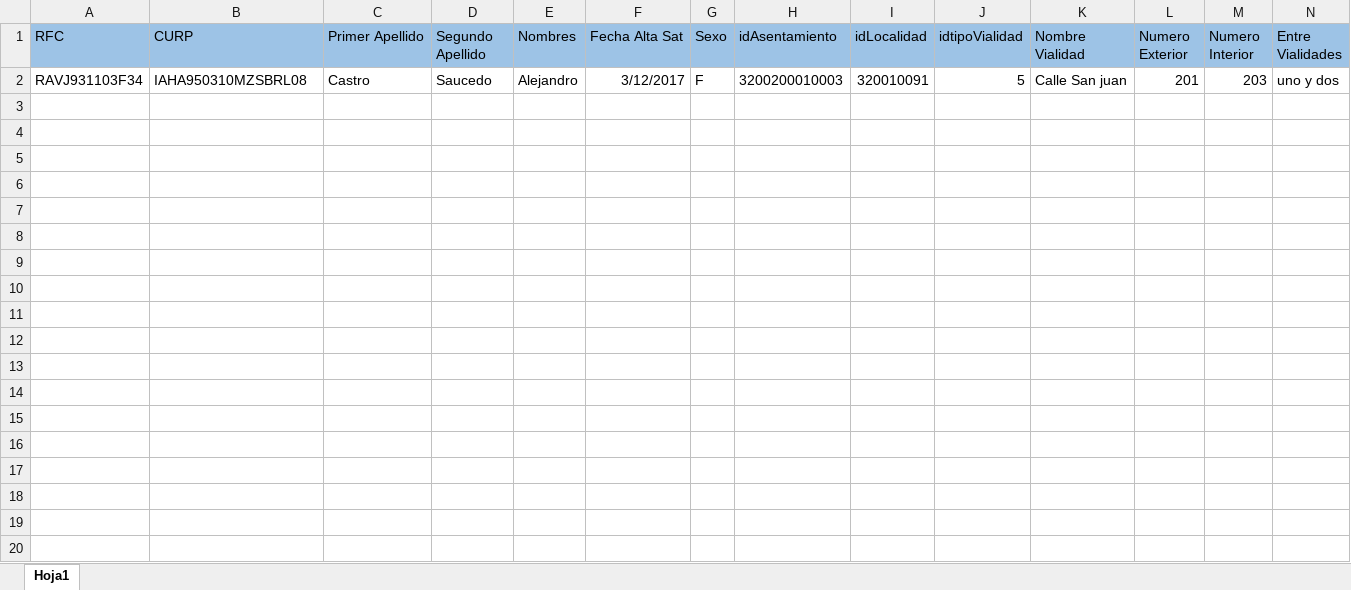
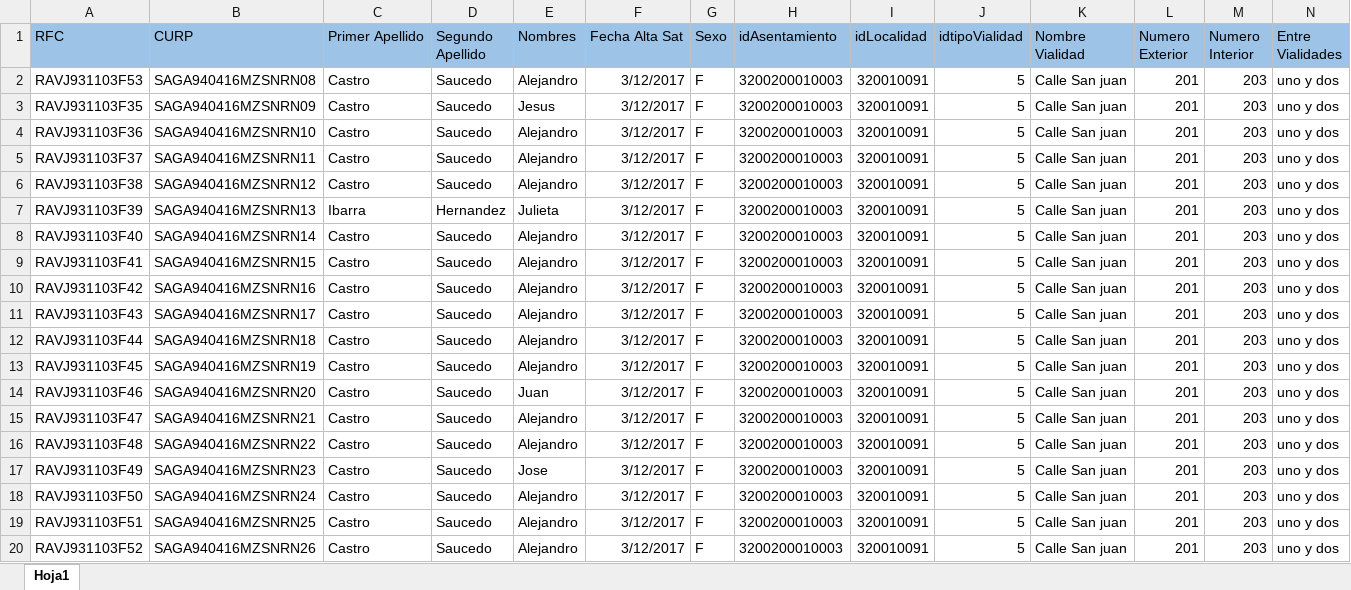
Before and after one commit to jesusrv1103/controlBeneficiarios, an Excel workbook: assets/files/beneficiariosrfc.xlsx, sheet Hoja1, drawn as a sheet; only a part is shown; values as stored, in another font and other column widths than the file's, no borders; addresses are those after the commit; rows hold the shown columns only; the diff names each change by its address in the sheet, - before the commit and + after, or states it on an @@ line.

Commit message:
Corregi los metodos de importar apoyosRFC, apoyosCURP, beneficiariosRFC

```diff
--- a/assets/files/beneficiariosrfc.xlsx (sheet Hoja1)
+++ b/assets/files/beneficiariosrfc.xlsx (sheet Hoja1)
+row 2: RAVJ931103F53 | SAGA940416MZSNRN08 | Castro | Saucedo | Alejandro | 3/12/2017 | F | 3200200010003 | 320010091 | 5 | Calle San juan | 201 | 203 | uno y dos
+row 3: RAVJ931103F35 | SAGA940416MZSNRN09 | Castro | Saucedo | Jesus | 3/12/2017 | F | 3200200010003 | 320010091 | 5 | Calle San juan | 201 | 203 | uno y dos
+row 4: RAVJ931103F36 | SAGA940416MZSNRN10 | Castro | Saucedo | Alejandro | 3/12/2017 | F | 3200200010003 | 320010091 | 5 | Calle San juan | 201 | 203 | uno y dos
+row 5: RAVJ931103F37 | SAGA940416MZSNRN11 | Castro | Saucedo | Alejandro | 3/12/2017 | F | 3200200010003 | 320010091 | 5 | Calle San juan | 201 | 203 | uno y dos
+row 6: RAVJ931103F38 | SAGA940416MZSNRN12 | Castro | Saucedo | Alejandro | 3/12/2017 | F | 3200200010003 | 320010091 | 5 | Calle San juan | 201 | 203 | uno y dos
+row 7: RAVJ931103F39 | SAGA940416MZSNRN13 | Ibarra | Hernandez | Julieta | 3/12/2017 | F | 3200200010003 | 320010091 | 5 | Calle San juan | 201 | 203 | uno y dos
+row 8: RAVJ931103F40 | SAGA940416MZSNRN14 | Castro | Saucedo | Alejandro | 3/12/2017 | F | 3200200010003 | 320010091 | 5 | Calle San juan | 201 | 203 | uno y dos
+row 9: RAVJ931103F41 | SAGA940416MZSNRN15 | Castro | Saucedo | Alejandro | 3/12/2017 | F | 3200200010003 | 320010091 | 5 | Calle San juan | 201 | 203 | uno y dos
+row 10: RAVJ931103F42 | SAGA940416MZSNRN16 | Castro | Saucedo | Alejandro | 3/12/2017 | F | 3200200010003 | 320010091 | 5 | Calle San juan | 201 | 203 | uno y dos
-A11 (RFC): RAVJ931103F34
+A11 (RFC): RAVJ931103F43
-B11 (CURP): IAHA950310MZSBRL08
+B11 (CURP): SAGA940416MZSNRN17
+row 12: RAVJ931103F44 | SAGA940416MZSNRN18 | Castro | Saucedo | Alejandro | 3/12/2017 | F | 3200200010003 | 320010091 | 5 | Calle San juan | 201 | 203 | uno y dos
+row 13: RAVJ931103F45 | SAGA940416MZSNRN19 | Castro | Saucedo | Alejandro | 3/12/2017 | F | 3200200010003 | 320010091 | 5 | Calle San juan | 201 | 203 | uno y dos
+row 14: RAVJ931103F46 | SAGA940416MZSNRN20 | Castro | Saucedo | Juan | 3/12/2017 | F | 3200200010003 | 320010091 | 5 | Calle San juan | 201 | 203 | uno y dos
+row 15: RAVJ931103F47 | SAGA940416MZSNRN21 | Castro | Saucedo | Alejandro | 3/12/2017 | F | 3200200010003 | 320010091 | 5 | Calle San juan | 201 | 203 | uno y dos
+row 16: RAVJ931103F48 | SAGA940416MZSNRN22 | Castro | Saucedo | Alejandro | 3/12/2017 | F | 3200200010003 | 320010091 | 5 | Calle San juan | 201 | 203 | uno y dos
+row 17: RAVJ931103F49 | SAGA940416MZSNRN23 | Castro | Saucedo | Jose | 3/12/2017 | F | 3200200010003 | 320010091 | 5 | Calle San juan | 201 | 203 | uno y dos
+row 18: RAVJ931103F50 | SAGA940416MZSNRN24 | Castro | Saucedo | Alejandro | 3/12/2017 | F | 3200200010003 | 320010091 | 5 | Calle San juan | 201 | 203 | uno y dos
+row 19: RAVJ931103F51 | SAGA940416MZSNRN25 | Castro | Saucedo | Alejandro | 3/12/2017 | F | 3200200010003 | 320010091 | 5 | Calle San juan | 201 | 203 | uno y dos
+row 20: RAVJ931103F52 | SAGA940416MZSNRN26 | Castro | Saucedo | Alejandro | 3/12/2017 | F | 3200200010003 | 320010091 | 5 | Calle San juan | 201 | 203 | uno y dos
```
Also changed, not shown: assets/files/apoyos.xlsx, assets/files/beneficiarios.xlsx, 8 other files.
